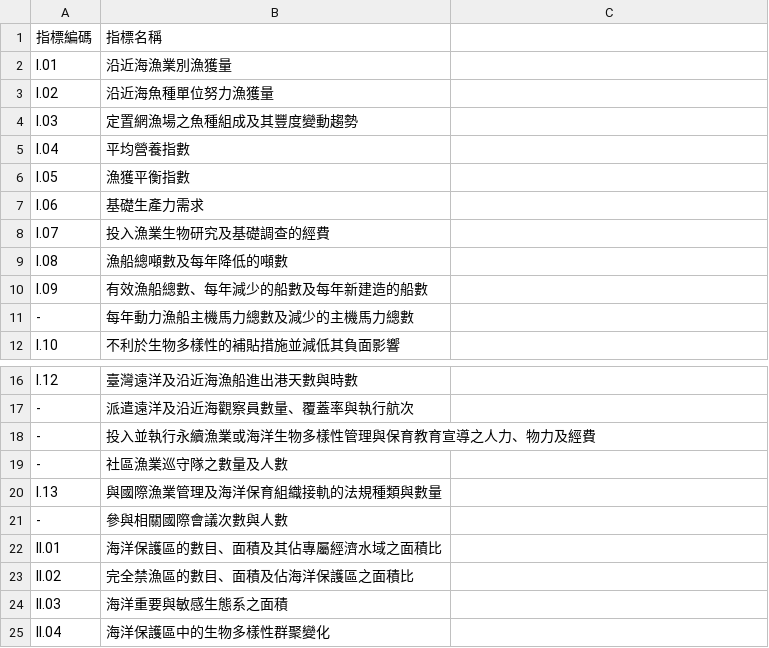
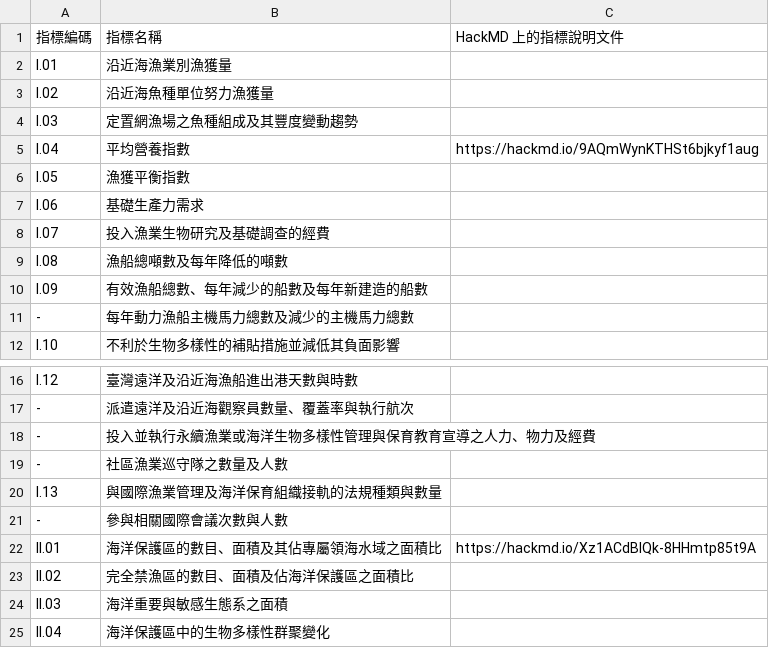
Before and after one commit to TaiBON/biodiv_indicators, a CSV file: indicators/taibon_indicator_list.csv, drawn as a sheet; only a part is shown, gaps mark what is left out.

```diff
--- a/indicators/taibon_indicator_list.csv
+++ b/indicators/taibon_indicator_list.csv
@@ -1,2 +1,2 @@
-指標編碼,指標名稱
+指標編碼,指標名稱,HackMD 上的指標說明文件
 I.01,沿近海漁業別漁獲量
@@ -4,3 +4,3 @@ I.02,沿近海魚種單位努力漁獲量
 I.03,定置網漁場之魚種組成及其豐度變動趨勢
-I.04,平均營養指數
+I.04,平均營養指數,https://hackmd.io/9AQmWynKTHSt6bjkyf1aug
 I.05,漁獲平衡指數
@@ -21,3 +21,3 @@ I.13,與國際漁業管理及海洋保育組織接軌的法規種類與數量
 -,參與相關國際會議次數與人數
-II.01,海洋保護區的數目、面積及其佔專屬經濟水域之面積比
+II.01,海洋保護區的數目、面積及其佔專屬領海水域之面積比,https://hackmd.io/Xz1ACdBIQk-8HHmtp85t9A
 II.02,完全禁漁區的數目、面積及佔海洋保護區之面積比
```
Also changed, not shown: 4 other files.
